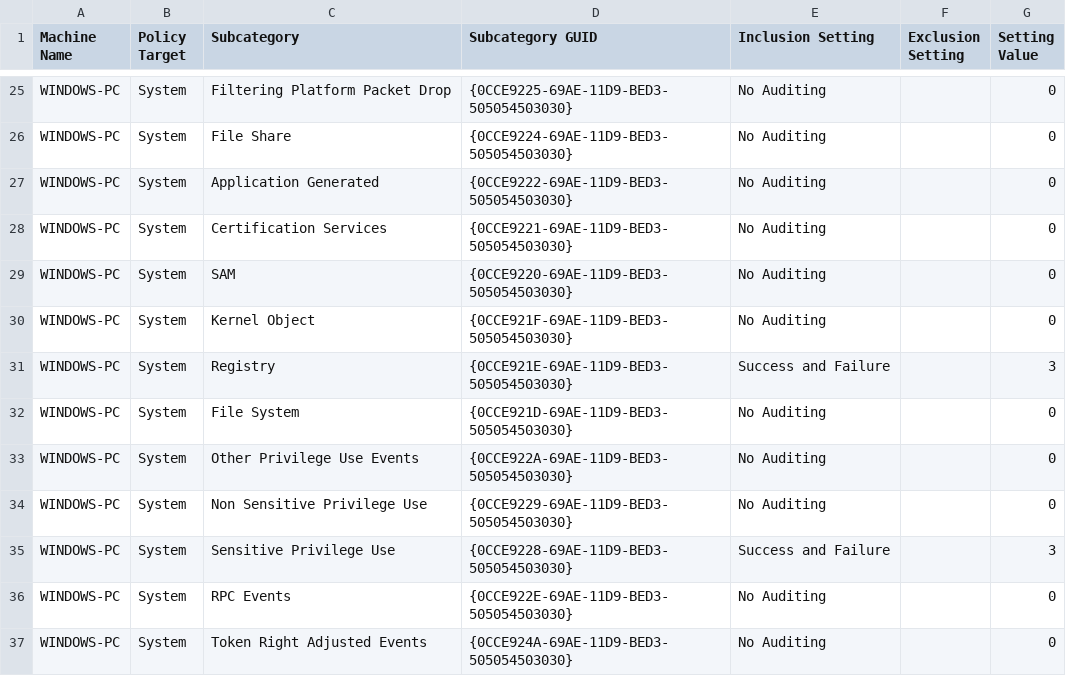
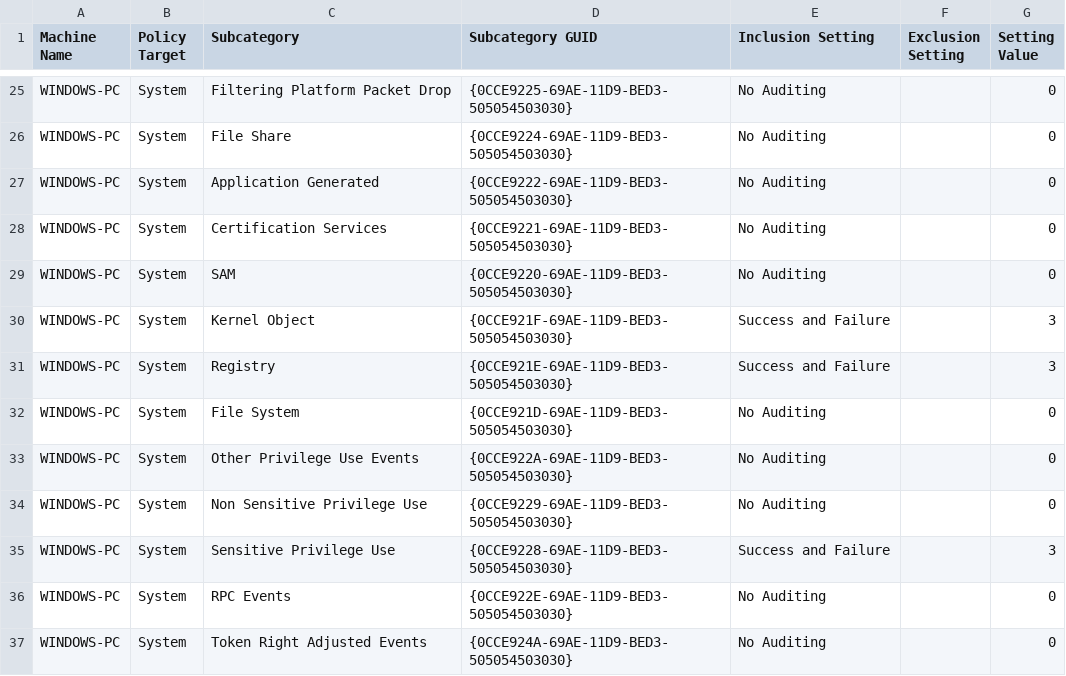
Before and after one commit to Gorstaks/Policies, a CSV file: {09EC67FF-AF20-4C88-AF83-4BEF852CF6B9}/DomainSysvol/GPO/Machine/microsoft/windows nt/Audit/audit.csv, drawn as a sheet; only a part is shown, gaps mark what is left out.

Commit message:
feat: merge GSecurity.reg into the baseline; align with Gnyida
- registry.pol: 1,319 settings (915 machine, 404 user) = previous policy + every GSecurity.reg value.
  Three whole-key deletions cannot be expressed in registry.pol and stay in the .reg.
- Fixes: AlwaysInstallElevated 1 -> 0; HardenedPaths for SYSVOL/NETLOGON had a "Value: " prefix.
- Conflicts resolved to the stronger value: SmartScreen Block, Defender cloud reporting and sample submission on.
- Matches Gnyida: CachedLogonsCount "2", UAC 5/2, AuditBaseObjects 0, AutoDisconnect 15, LegalNoticeText multi-string;
  PowerShell transcription, module and invocation logging off (Gnyida's PowerShell firewall check runs every ~22 s).
- GptTmpl.inf: SeDebugPrivilege granted to no one and legacy audit categories 3, as in Gnyida's GSecurity.inf.
- audit.csv: Kernel Object Success and Failure so Gnyida's LSASS monitor receives 4656/4663.
- README: what the baseline enforces and how it stays compatible with Gnyida.

```diff
--- a/{09EC67FF-AF20-4C88-AF83-4BEF852CF6B9}/DomainSysvol/GPO/Machine/microsoft/windows nt/Audit/audit.csv
+++ b/{09EC67FF-AF20-4C88-AF83-4BEF852CF6B9}/DomainSysvol/GPO/Machine/microsoft/windows nt/Audit/audit.csv
@@ -29,3 +29,3 @@ WINDOWS-PC,System,Certification Services,{0CCE9221-69AE-11D9-BED3-505054503030},
 WINDOWS-PC,System,SAM,{0CCE9220-69AE-11D9-BED3-505054503030},No Auditing,,0
-WINDOWS-PC,System,Kernel Object,{0CCE921F-69AE-11D9-BED3-505054503030},No Auditing,,0
+WINDOWS-PC,System,Kernel Object,{0CCE921F-69AE-11D9-BED3-505054503030},Success and Failure,,3
 WINDOWS-PC,System,Registry,{0CCE921E-69AE-11D9-BED3-505054503030},Success and Failure,,3
```
Also changed, not shown: 4 other files.
